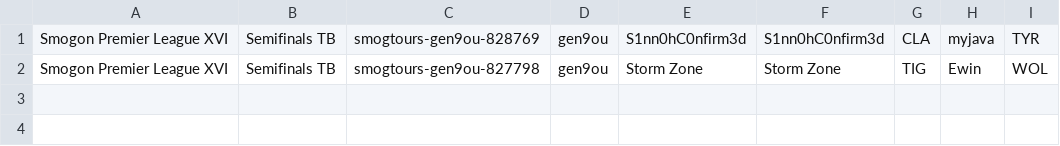
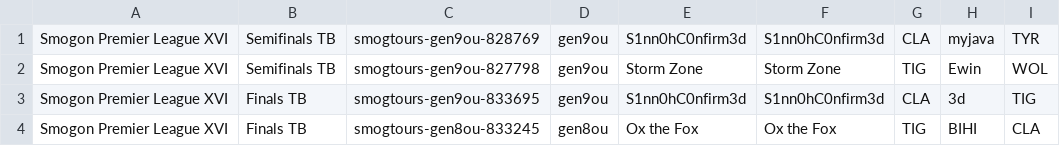
Before and after one commit to mimosaNeverGetUp/deep-pokemon, a CSV file: pokemon-crawler/src/main/resources/tourReplay/splxvi.csv, drawn as a sheet.

Commit message:
fix: add spl xvi tier breaker replay

```diff
--- a/pokemon-crawler/src/main/resources/tourReplay/splxvi.csv
+++ b/pokemon-crawler/src/main/resources/tourReplay/splxvi.csv
@@ -2 +2,3 @@ Smogon Premier League XVI | Semifinals TB | smogtours-gen9ou-828769 | gen9ou | S
 Smogon Premier League XVI | Semifinals TB | smogtours-gen9ou-827798 | gen9ou | Storm Zone | Storm Zone | TIG | Ewin | WOL
+Smogon Premier League XVI | Finals TB | smogtours-gen9ou-833695 | gen9ou | S1nn0hC0nfirm3d | S1nn0hC0nfirm3d | CLA | 3d | TIG
+Smogon Premier League XVI | Finals TB | smogtours-gen8ou-833245 | gen8ou | Ox the Fox | Ox the Fox | TIG | BIHI | CLA
```
